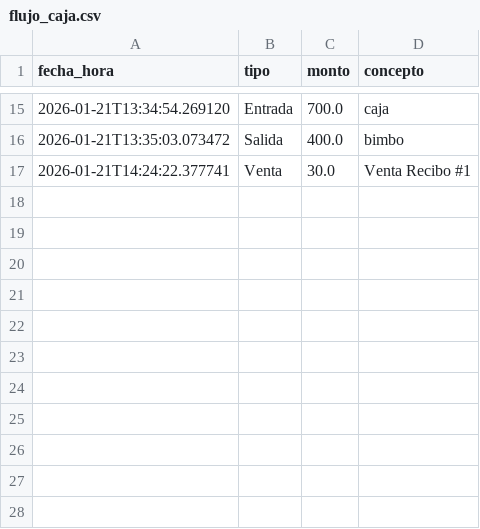
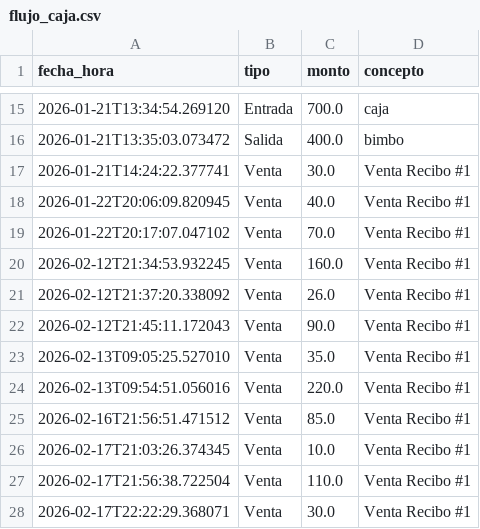
Before and after one commit to TeacherdhApps/Xun-POS, a CSV file: flujo_caja.csv, drawn as a sheet; only a part is shown, gaps mark what is left out; the diff names each change by its address in the sheet, - before the commit and + after, or states it on an @@ line.

```diff
--- a/flujo_caja.csv
+++ b/flujo_caja.csv
+row 18: 2026-01-22T20:06:09.820945 | Venta | 40.0 | Venta Recibo #1
+row 19: 2026-01-22T20:17:07.047102 | Venta | 70.0 | Venta Recibo #1
+row 20: 2026-02-12T21:34:53.932245 | Venta | 160.0 | Venta Recibo #1
+row 21: 2026-02-12T21:37:20.338092 | Venta | 26.0 | Venta Recibo #1
+row 22: 2026-02-12T21:45:11.172043 | Venta | 90.0 | Venta Recibo #1
+row 23: 2026-02-13T09:05:25.527010 | Venta | 35.0 | Venta Recibo #1
+row 24: 2026-02-13T09:54:51.056016 | Venta | 220.0 | Venta Recibo #1
+row 25: 2026-02-16T21:56:51.471512 | Venta | 85.0 | Venta Recibo #1
+row 26: 2026-02-17T21:03:26.374345 | Venta | 10.0 | Venta Recibo #1
+row 27: 2026-02-17T21:56:38.722504 | Venta | 110.0 | Venta Recibo #1
+row 28: 2026-02-17T22:22:29.368071 | Venta | 30.0 | Venta Recibo #1
```
Also changed, not shown: ventas.csv, 5 other files.
